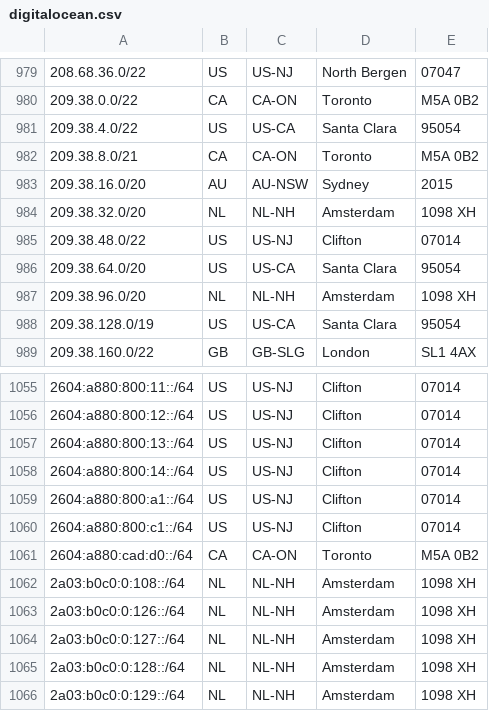
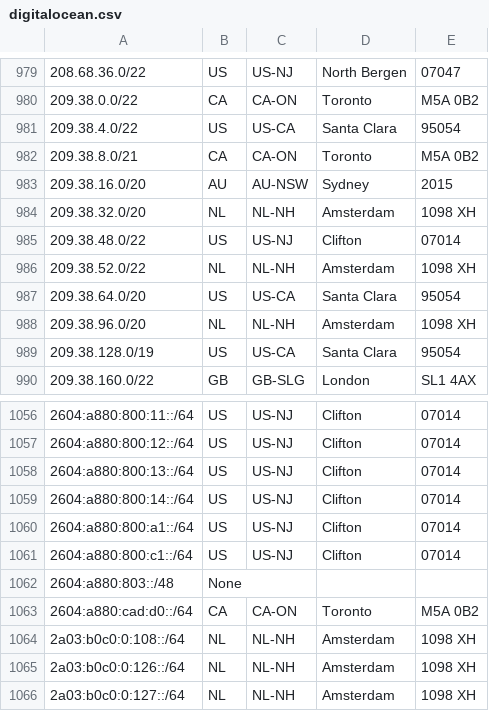
Before and after one commit to femueller/cloud-ip-ranges, a CSV file: digitalocean.csv, drawn as a sheet; only a part is shown, gaps mark what is left out; the shorter side is filled out with more unchanged rows.

```diff
--- a/digitalocean.csv
+++ b/digitalocean.csv
@@ -985,2 +985,3 @@
 209.38.48.0/22,US,US-NJ,Clifton,07014
+209.38.52.0/22,NL,NL-NH,Amsterdam,1098 XH
 209.38.64.0/20,US,US-CA,Santa Clara,95054
@@ -1060,2 +1061,3 @@
 2604:a880:800:c1::/64,US,US-NJ,Clifton,07014
+2604:a880:803::/48,None
 2604:a880:cad:d0::/64,CA,CA-ON,Toronto,M5A 0B2
```
Also changed, not shown: 1 other file.
